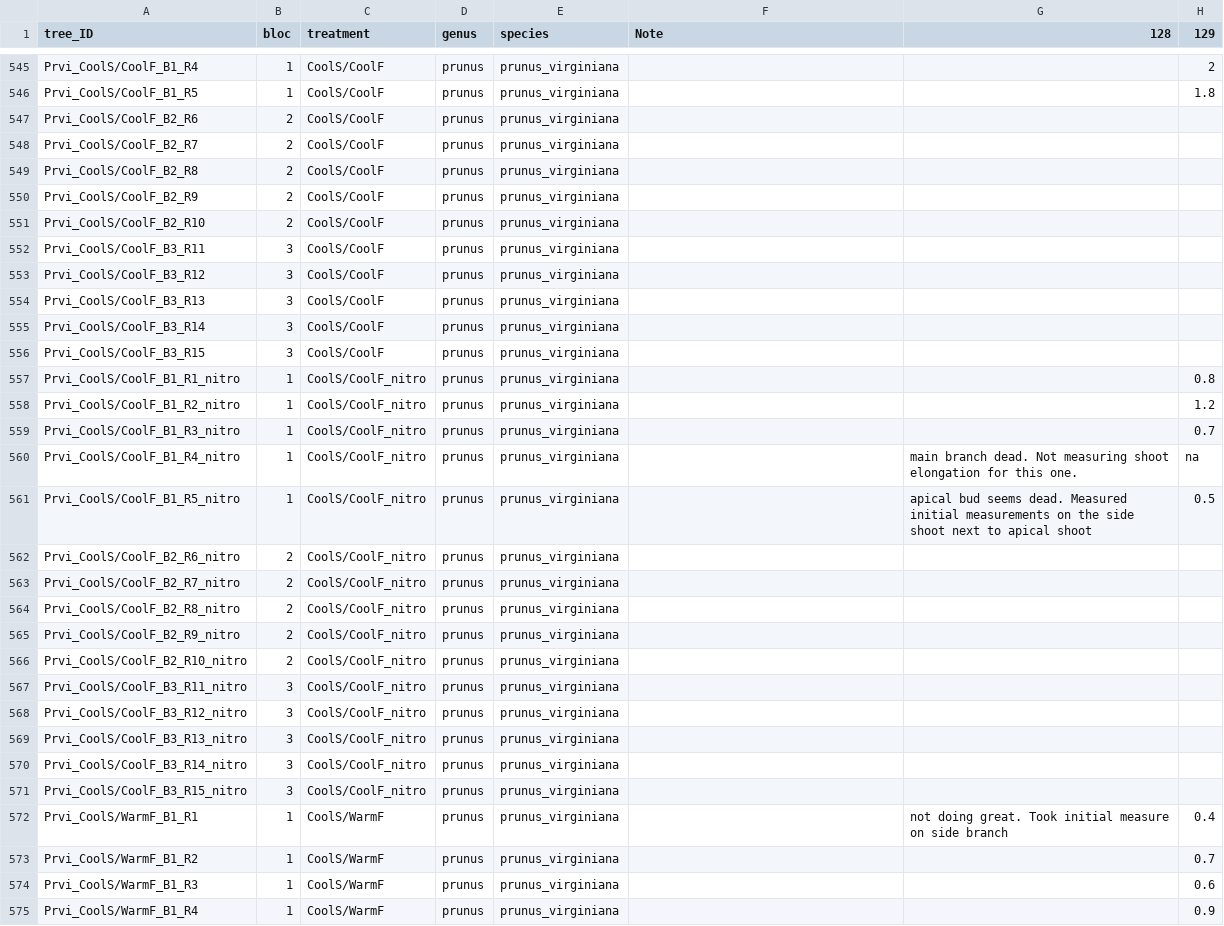
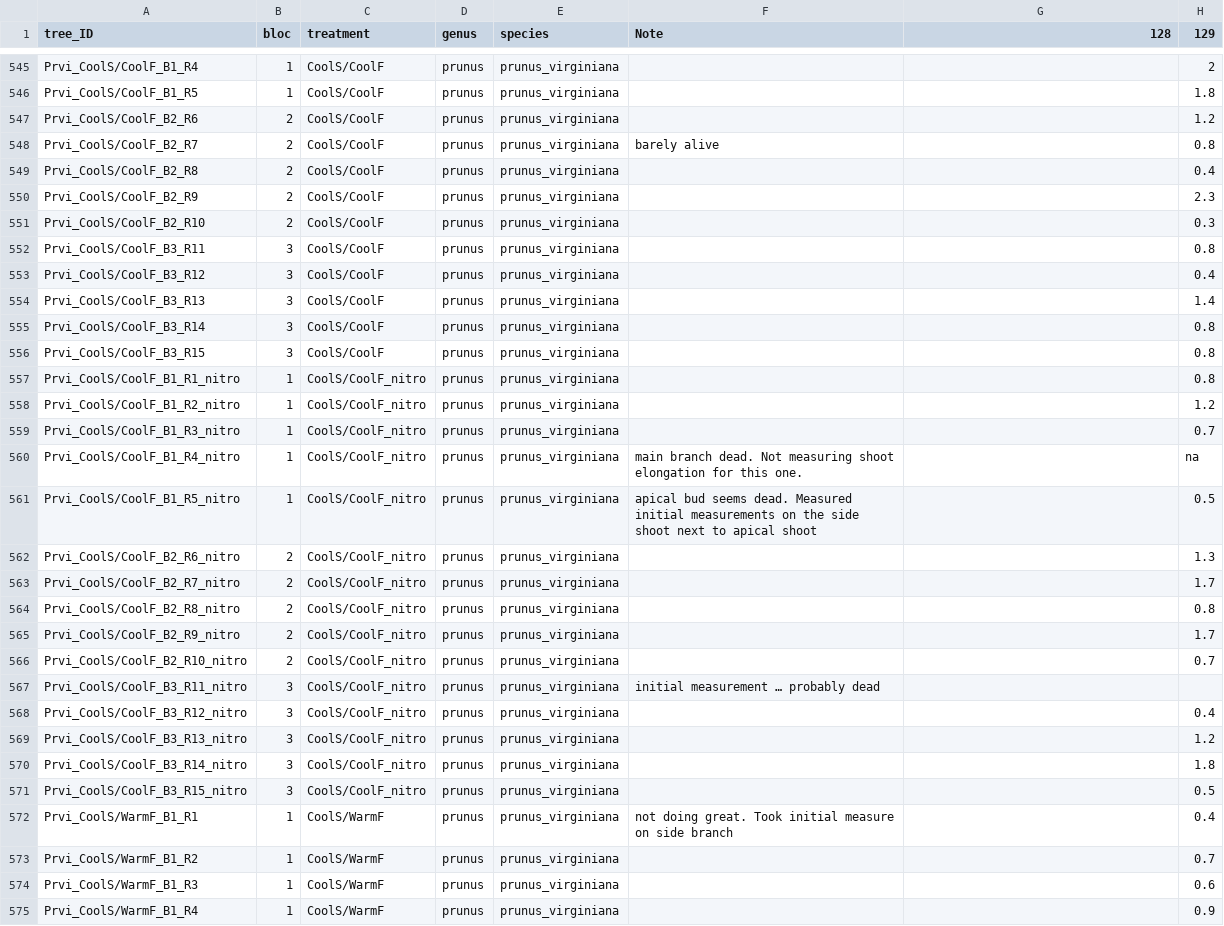
Before and after one commit to christophe-rd/fuelinex, a CSV file: data/shoot_elongation.csv, drawn as a sheet; only a part is shown, gaps mark what is left out; the diff covers the shown part only.

```diff
--- a/data/shoot_elongation.csv
+++ b/data/shoot_elongation.csv
@@ -546,12 +546,12 @@ Prvi_CoolS/CoolF_B1_R4,1,CoolS/CoolF,prunus,prunus_virginiana,,,2
 Prvi_CoolS/CoolF_B1_R5,1,CoolS/CoolF,prunus,prunus_virginiana,,,1.8
-Prvi_CoolS/CoolF_B2_R6,2,CoolS/CoolF,prunus,prunus_virginiana,,,
-Prvi_CoolS/CoolF_B2_R7,2,CoolS/CoolF,prunus,prunus_virginiana,,,
-Prvi_CoolS/CoolF_B2_R8,2,CoolS/CoolF,prunus,prunus_virginiana,,,
-Prvi_CoolS/CoolF_B2_R9,2,CoolS/CoolF,prunus,prunus_virginiana,,,
-Prvi_CoolS/CoolF_B2_R10,2,CoolS/CoolF,prunus,prunus_virginiana,,,
-Prvi_CoolS/CoolF_B3_R11,3,CoolS/CoolF,prunus,prunus_virginiana,,,
-Prvi_CoolS/CoolF_B3_R12,3,CoolS/CoolF,prunus,prunus_virginiana,,,
-Prvi_CoolS/CoolF_B3_R13,3,CoolS/CoolF,prunus,prunus_virginiana,,,
-Prvi_CoolS/CoolF_B3_R14,3,CoolS/CoolF,prunus,prunus_virginiana,,,
-Prvi_CoolS/CoolF_B3_R15,3,CoolS/CoolF,prunus,prunus_virginiana,,,
+Prvi_CoolS/CoolF_B2_R6,2,CoolS/CoolF,prunus,prunus_virginiana,,,1.2
+Prvi_CoolS/CoolF_B2_R7,2,CoolS/CoolF,prunus,prunus_virginiana,barely alive,,0.8
+Prvi_CoolS/CoolF_B2_R8,2,CoolS/CoolF,prunus,prunus_virginiana,,,0.4
+Prvi_CoolS/CoolF_B2_R9,2,CoolS/CoolF,prunus,prunus_virginiana,,,2.3
+Prvi_CoolS/CoolF_B2_R10,2,CoolS/CoolF,prunus,prunus_virginiana,,,0.3
+Prvi_CoolS/CoolF_B3_R11,3,CoolS/CoolF,prunus,prunus_virginiana,,,0.8
+Prvi_CoolS/CoolF_B3_R12,3,CoolS/CoolF,prunus,prunus_virginiana,,,0.4
+Prvi_CoolS/CoolF_B3_R13,3,CoolS/CoolF,prunus,prunus_virginiana,,,1.4
+Prvi_CoolS/CoolF_B3_R14,3,CoolS/CoolF,prunus,prunus_virginiana,,,0.8
+Prvi_CoolS/CoolF_B3_R15,3,CoolS/CoolF,prunus,prunus_virginiana,,,0.8
 Prvi_CoolS/CoolF_B1_R1_nitro,1,CoolS/CoolF_nitro,prunus,prunus_virginiana,,,0.8
@@ -559,15 +559,15 @@ Prvi_CoolS/CoolF_B1_R2_nitro,1,CoolS/CoolF_nitro,prunus,prunus_virginiana,,,1.2
 Prvi_CoolS/CoolF_B1_R3_nitro,1,CoolS/CoolF_nitro,prunus,prunus_virginiana,,,0.7
-Prvi_CoolS/CoolF_B1_R4_nitro,1,CoolS/CoolF_nitro,prunus,prunus_virginiana,,main branch dead. Not measuring  shoot elongation for this one.,na
-Prvi_CoolS/CoolF_B1_R5_nitro,1,CoolS/CoolF_nitro,prunus,prunus_virginiana,,apical bud seems dead. Measured initial measurements on the side shoot next to apical shoot,0.5
-Prvi_CoolS/CoolF_B2_R6_nitro,2,CoolS/CoolF_nitro,prunus,prunus_virginiana,,,
-Prvi_CoolS/CoolF_B2_R7_nitro,2,CoolS/CoolF_nitro,prunus,prunus_virginiana,,,
-Prvi_CoolS/CoolF_B2_R8_nitro,2,CoolS/CoolF_nitro,prunus,prunus_virginiana,,,
-Prvi_CoolS/CoolF_B2_R9_nitro,2,CoolS/CoolF_nitro,prunus,prunus_virginiana,,,
-Prvi_CoolS/CoolF_B2_R10_nitro,2,CoolS/CoolF_nitro,prunus,prunus_virginiana,,,
-Prvi_CoolS/CoolF_B3_R11_nitro,3,CoolS/CoolF_nitro,prunus,prunus_virginiana,,,
-Prvi_CoolS/CoolF_B3_R12_nitro,3,CoolS/CoolF_nitro,prunus,prunus_virginiana,,,
-Prvi_CoolS/CoolF_B3_R13_nitro,3,CoolS/CoolF_nitro,prunus,prunus_virginiana,,,
-Prvi_CoolS/CoolF_B3_R14_nitro,3,CoolS/CoolF_nitro,prunus,prunus_virginiana,,,
-Prvi_CoolS/CoolF_B3_R15_nitro,3,CoolS/CoolF_nitro,prunus,prunus_virginiana,,,
-Prvi_CoolS/WarmF_B1_R1,1,CoolS/WarmF,prunus,prunus_virginiana,,not doing great. Took initial measure on side branch,0.4
+Prvi_CoolS/CoolF_B1_R4_nitro,1,CoolS/CoolF_nitro,prunus,prunus_virginiana,main branch dead. Not measuring  shoot elongation for this one.,,na
+Prvi_CoolS/CoolF_B1_R5_nitro,1,CoolS/CoolF_nitro,prunus,prunus_virginiana,apical bud seems dead. Measured initial measurements on the side shoot next to apical shoot,,0.5
+Prvi_CoolS/CoolF_B2_R6_nitro,2,CoolS/CoolF_nitro,prunus,prunus_virginiana,,,1.3
+Prvi_CoolS/CoolF_B2_R7_nitro,2,CoolS/CoolF_nitro,prunus,prunus_virginiana,,,1.7
+Prvi_CoolS/CoolF_B2_R8_nitro,2,CoolS/CoolF_nitro,prunus,prunus_virginiana,,,0.8
+Prvi_CoolS/CoolF_B2_R9_nitro,2,CoolS/CoolF_nitro,prunus,prunus_virginiana,,,1.7
+Prvi_CoolS/CoolF_B2_R10_nitro,2,CoolS/CoolF_nitro,prunus,prunus_virginiana,,,0.7
+Prvi_CoolS/CoolF_B3_R11_nitro,3,CoolS/CoolF_nitro,prunus,prunus_virginiana,initial measurement … probably dead,,
+Prvi_CoolS/CoolF_B3_R12_nitro,3,CoolS/CoolF_nitro,prunus,prunus_virginiana,,,0.4
+Prvi_CoolS/CoolF_B3_R13_nitro,3,CoolS/CoolF_nitro,prunus,prunus_virginiana,,,1.2
+Prvi_CoolS/CoolF_B3_R14_nitro,3,CoolS/CoolF_nitro,prunus,prunus_virginiana,,,1.8
+Prvi_CoolS/CoolF_B3_R15_nitro,3,CoolS/CoolF_nitro,prunus,prunus_virginiana,,,0.5
+Prvi_CoolS/WarmF_B1_R1,1,CoolS/WarmF,prunus,prunus_virginiana,not doing great. Took initial measure on side branch,,0.4
 Prvi_CoolS/WarmF_B1_R2,1,CoolS/WarmF,prunus,prunus_virginiana,,,0.7
```
Also changed, not shown: 136 edited cells elsewhere in this file, 1 other file.
